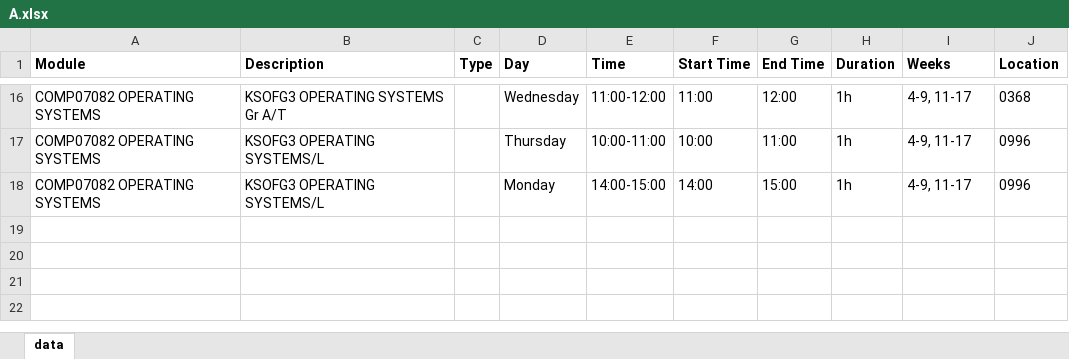
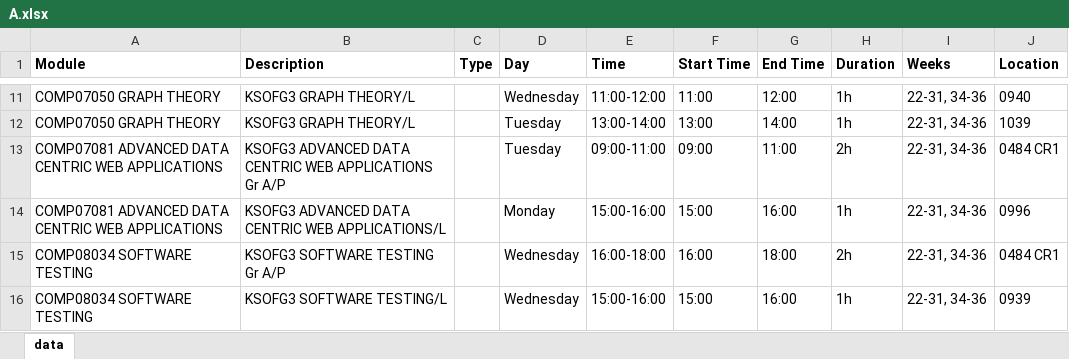
Before and after one commit to IrishBruse/Timetable, an Excel workbook: A.xlsx, sheet data, drawn as a sheet; only a part is shown, gaps mark what is left out; values as stored, in another font and other column widths than the file's, no borders; removed rows and columns are numbered as before the commit, all else as after; the diff covers the shown part only; the diff names each change by its address in the sheet, - before the commit and + after, or states it on an @@ line.

```diff
--- a/A.xlsx (sheet data)
+++ b/A.xlsx (sheet data)
-A11 (Module): COMP07082 OPERATING SYSTEMS
+A11 (Module): COMP07050 GRAPH THEORY
-B11 (Description): KSOFG3 OPERATING SYSTEMS Gr A/T
+B11 (Description): KSOFG3 GRAPH THEORY/L
-I11 (Weeks): 4-9, 11-17
+I11 (Weeks): 22-31, 34-36
-J11 (Location): 0368
+J11 (Location): 0940
-row 17: COMP07082 OPERATING SYSTEMS | KSOFG3 OPERATING SYSTEMS/L |  | Thursday | 10:00-11:00 | 10:00 | 11:00 | 1h | 4-9, 11-17 | 0996
+row 12: COMP07050 GRAPH THEORY | KSOFG3 GRAPH THEORY/L |  | Tuesday | 13:00-14:00 | 13:00 | 14:00 | 1h | 22-31, 34-36 | 1039
+row 13: COMP07081 ADVANCED DATA CENTRIC WEB APPLICATIONS | KSOFG3 ADVANCED DATA CENTRIC WEB APPLICATIONS Gr A/P |  | Tuesday | 09:00-11:00 | 09:00 | 11:00 | 2h | 22-31, 34-36 | 0484 CR1
-A14 (Module): COMP07082 OPERATING SYSTEMS
+A14 (Module): COMP07081 ADVANCED DATA CENTRIC WEB APPLICATIONS
-B14 (Description): KSOFG3 OPERATING SYSTEMS/L
+B14 (Description): KSOFG3 ADVANCED DATA CENTRIC WEB APPLICATIONS/L
-E14 (Time): 14:00-15:00
+E14 (Time): 15:00-16:00
-F14 (Start Time): 14:00
+F14 (Start Time): 15:00
-G14 (End Time): 15:00
+G14 (End Time): 16:00
-I14 (Weeks): 4-9, 11-17
+I14 (Weeks): 22-31, 34-36
+row 15: COMP08034 SOFTWARE TESTING | KSOFG3 SOFTWARE TESTING Gr A/P |  | Wednesday | 16:00-18:00 | 16:00 | 18:00 | 2h | 22-31, 34-36 | 0484 CR1
+row 16: COMP08034 SOFTWARE TESTING | KSOFG3 SOFTWARE TESTING/L |  | Wednesday | 15:00-16:00 | 15:00 | 16:00 | 1h | 22-31, 34-36 | 0939
```
Also changed, not shown: 6 added rows, 11 removed rows and 15 edited cells elsewhere in this sheet, B.xlsx, C.xlsx, 3 other files.
